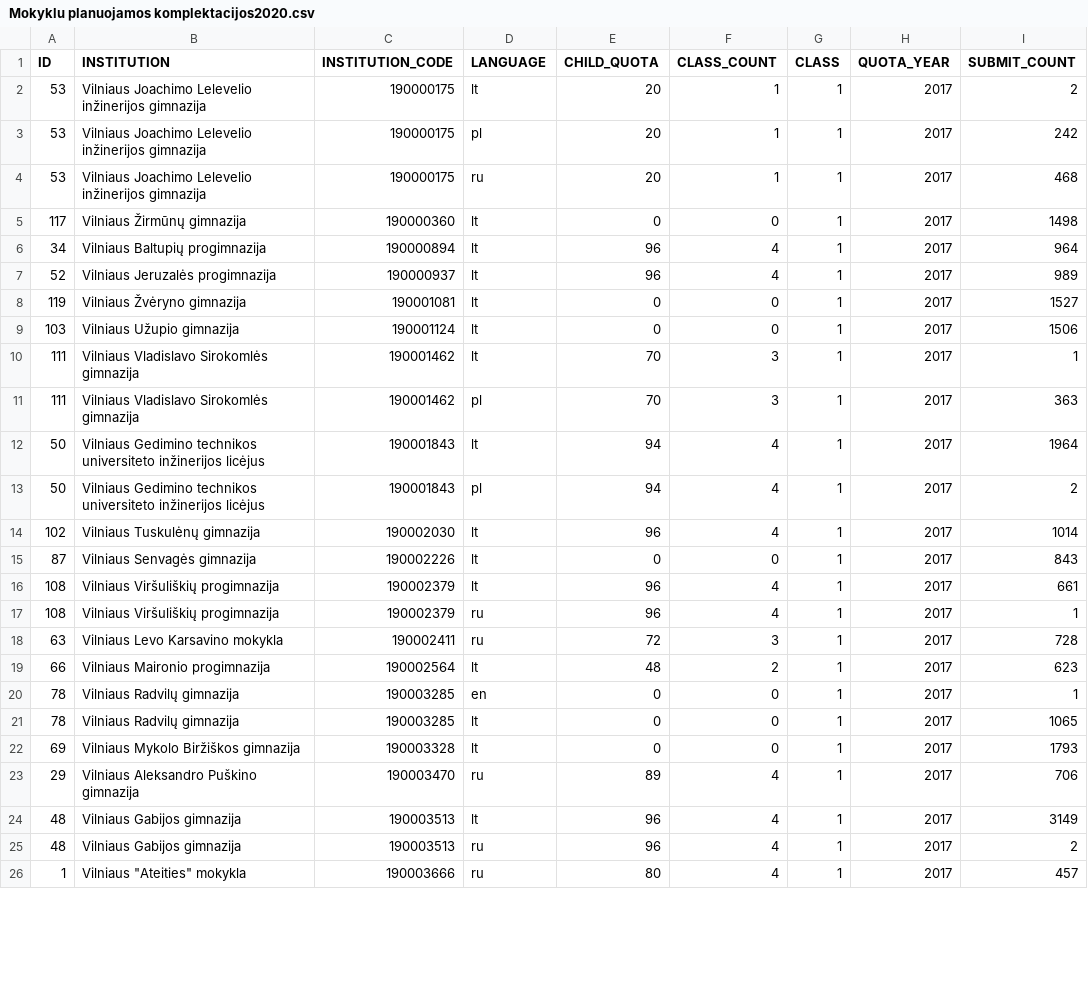
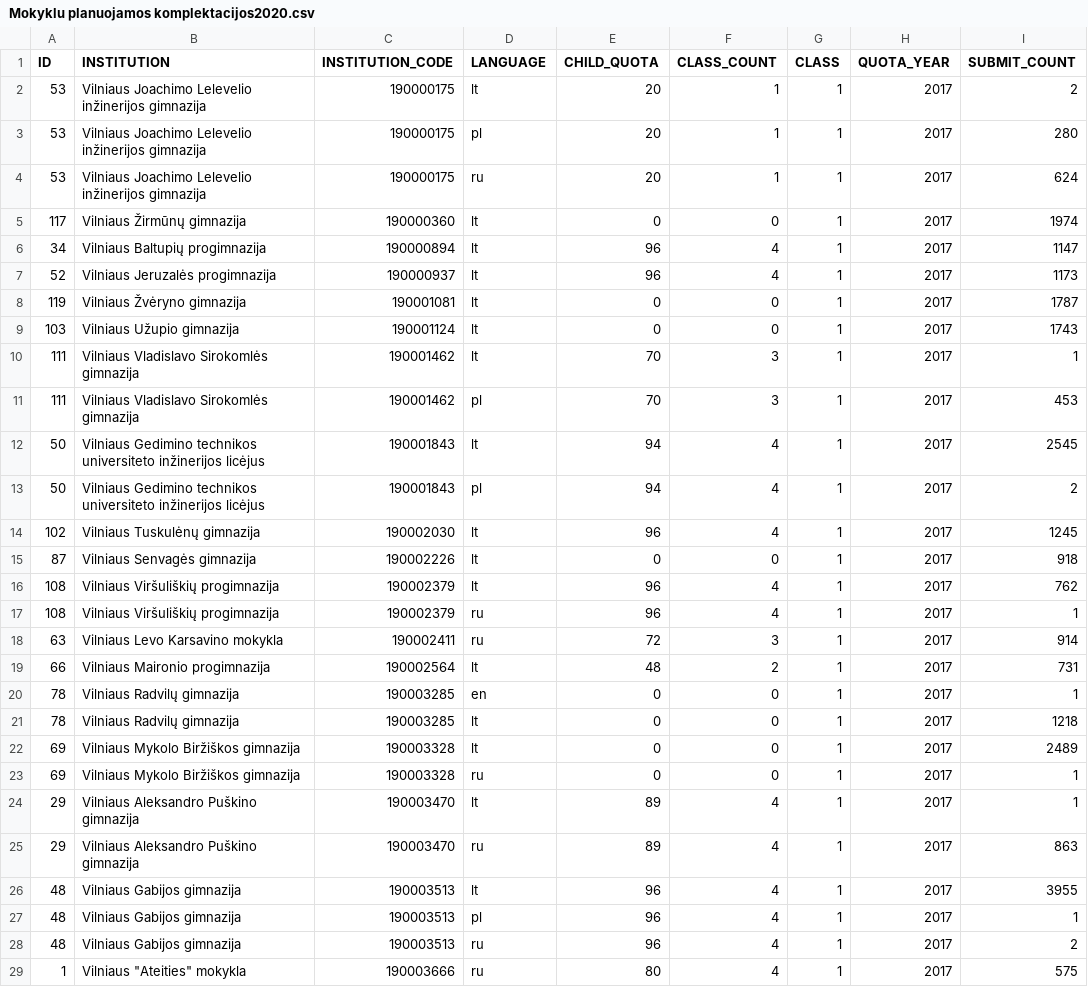
Before and after one commit to vilnius/mokyklos, a CSV file: data/Mokyklu planuojamos komplektacijos2020.csv, drawn as a sheet; only a part is shown; the diff covers the shown part only.

Commit message:
automatic daily update

```diff
--- a/data/Mokyklu planuojamos komplektacijos2020.csv
+++ b/data/Mokyklu planuojamos komplektacijos2020.csv
@@ -2,25 +2,28 @@ ID;INSTITUTION;INSTITUTION_CODE;LANGUAGE;CHILD_QUOTA;CLASS_COUNT;CLASS;QUOTA_YEA
 53;"Vilniaus Joachimo Lelevelio inžinerijos gimnazija";190000175;lt;20;1;1;2017;2
-53;"Vilniaus Joachimo Lelevelio inžinerijos gimnazija";190000175;pl;20;1;1;2017;242
-53;"Vilniaus Joachimo Lelevelio inžinerijos gimnazija";190000175;ru;20;1;1;2017;468
-117;"Vilniaus Žirmūnų gimnazija";190000360;lt;0;0;1;2017;1498
-34;"Vilniaus Baltupių progimnazija";190000894;lt;96;4;1;2017;964
-52;"Vilniaus Jeruzalės progimnazija";190000937;lt;96;4;1;2017;989
-119;"Vilniaus Žvėryno gimnazija";190001081;lt;0;0;1;2017;1527
-103;"Vilniaus Užupio gimnazija";190001124;lt;0;0;1;2017;1506
+53;"Vilniaus Joachimo Lelevelio inžinerijos gimnazija";190000175;pl;20;1;1;2017;280
+53;"Vilniaus Joachimo Lelevelio inžinerijos gimnazija";190000175;ru;20;1;1;2017;624
+117;"Vilniaus Žirmūnų gimnazija";190000360;lt;0;0;1;2017;1974
+34;"Vilniaus Baltupių progimnazija";190000894;lt;96;4;1;2017;1147
+52;"Vilniaus Jeruzalės progimnazija";190000937;lt;96;4;1;2017;1173
+119;"Vilniaus Žvėryno gimnazija";190001081;lt;0;0;1;2017;1787
+103;"Vilniaus Užupio gimnazija";190001124;lt;0;0;1;2017;1743
 111;"Vilniaus Vladislavo Sirokomlės gimnazija";190001462;lt;70;3;1;2017;1
-111;"Vilniaus Vladislavo Sirokomlės gimnazija";190001462;pl;70;3;1;2017;363
-50;"Vilniaus Gedimino technikos universiteto inžinerijos licėjus";190001843;lt;94;4;1;2017;1964
+111;"Vilniaus Vladislavo Sirokomlės gimnazija";190001462;pl;70;3;1;2017;453
+50;"Vilniaus Gedimino technikos universiteto inžinerijos licėjus";190001843;lt;94;4;1;2017;2545
 50;"Vilniaus Gedimino technikos universiteto inžinerijos licėjus";190001843;pl;94;4;1;2017;2
-102;"Vilniaus Tuskulėnų gimnazija";190002030;lt;96;4;1;2017;1014
-87;"Vilniaus Senvagės gimnazija";190002226;lt;0;0;1;2017;843
-108;"Vilniaus Viršuliškių progimnazija";190002379;lt;96;4;1;2017;661
+102;"Vilniaus Tuskulėnų gimnazija";190002030;lt;96;4;1;2017;1245
+87;"Vilniaus Senvagės gimnazija";190002226;lt;0;0;1;2017;918
+108;"Vilniaus Viršuliškių progimnazija";190002379;lt;96;4;1;2017;762
 108;"Vilniaus Viršuliškių progimnazija";190002379;ru;96;4;1;2017;1
-63;"Vilniaus Levo Karsavino mokykla";190002411;ru;72;3;1;2017;728
-66;"Vilniaus Maironio progimnazija";190002564;lt;48;2;1;2017;623
+63;"Vilniaus Levo Karsavino mokykla";190002411;ru;72;3;1;2017;914
+66;"Vilniaus Maironio progimnazija";190002564;lt;48;2;1;2017;731
 78;"Vilniaus Radvilų gimnazija";190003285;en;0;0;1;2017;1
-78;"Vilniaus Radvilų gimnazija";190003285;lt;0;0;1;2017;1065
-69;"Vilniaus Mykolo Biržiškos gimnazija";190003328;lt;0;0;1;2017;1793
-29;"Vilniaus Aleksandro Puškino gimnazija";190003470;ru;89;4;1;2017;706
-48;"Vilniaus Gabijos gimnazija";190003513;lt;96;4;1;2017;3149
+78;"Vilniaus Radvilų gimnazija";190003285;lt;0;0;1;2017;1218
+69;"Vilniaus Mykolo Biržiškos gimnazija";190003328;lt;0;0;1;2017;2489
+69;"Vilniaus Mykolo Biržiškos gimnazija";190003328;ru;0;0;1;2017;1
+29;"Vilniaus Aleksandro Puškino gimnazija";190003470;lt;89;4;1;2017;1
+29;"Vilniaus Aleksandro Puškino gimnazija";190003470;ru;89;4;1;2017;863
+48;"Vilniaus Gabijos gimnazija";190003513;lt;96;4;1;2017;3955
+48;"Vilniaus Gabijos gimnazija";190003513;pl;96;4;1;2017;1
 48;"Vilniaus Gabijos gimnazija";190003513;ru;96;4;1;2017;2
-1;"Vilniaus ""Ateities"" mokykla";190003666;ru;80;4;1;2017;457
+1;"Vilniaus ""Ateities"" mokykla";190003666;ru;80;4;1;2017;575
```
Also changed, not shown: 4 added rows and 98 edited cells elsewhere in this file.
